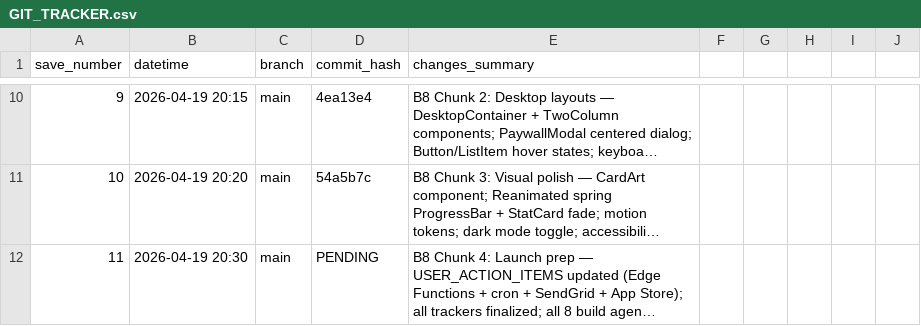
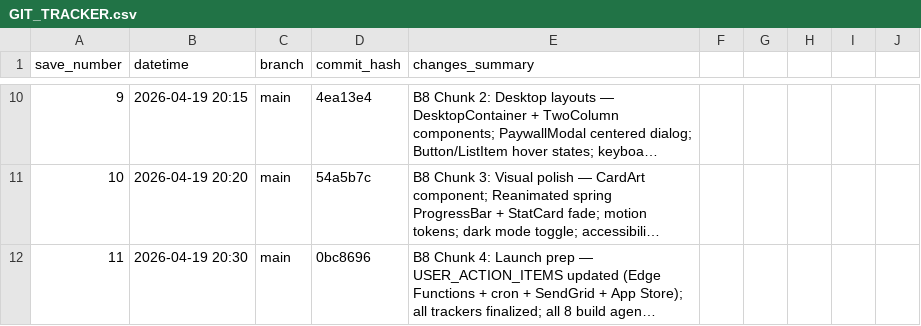
Before and after one commit to boozinix/UltimateCardScout, a CSV file: GIT_TRACKER.csv, drawn as a sheet; only a part is shown, gaps mark what is left out; long unchanged cells end in …; the diff names each change by its address in the sheet, - before the commit and + after, or states it on an @@ line.

```diff
--- a/GIT_TRACKER.csv
+++ b/GIT_TRACKER.csv
-D12 (commit_hash): PENDING
+D12 (commit_hash): 0bc8696
```
